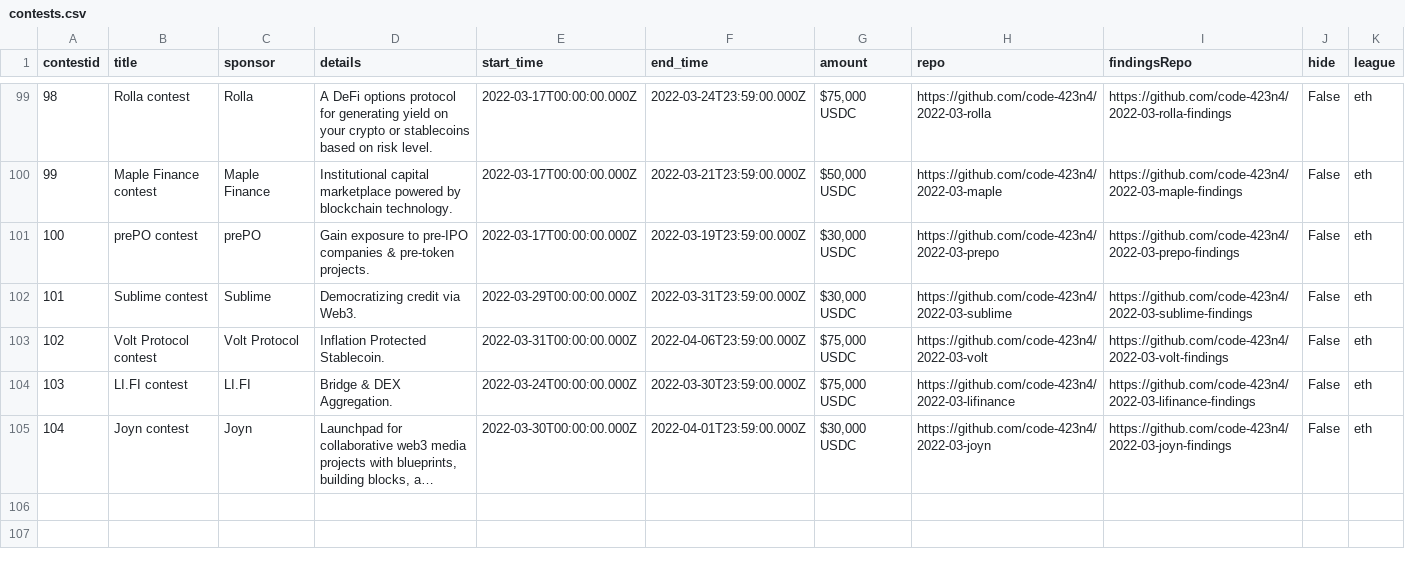
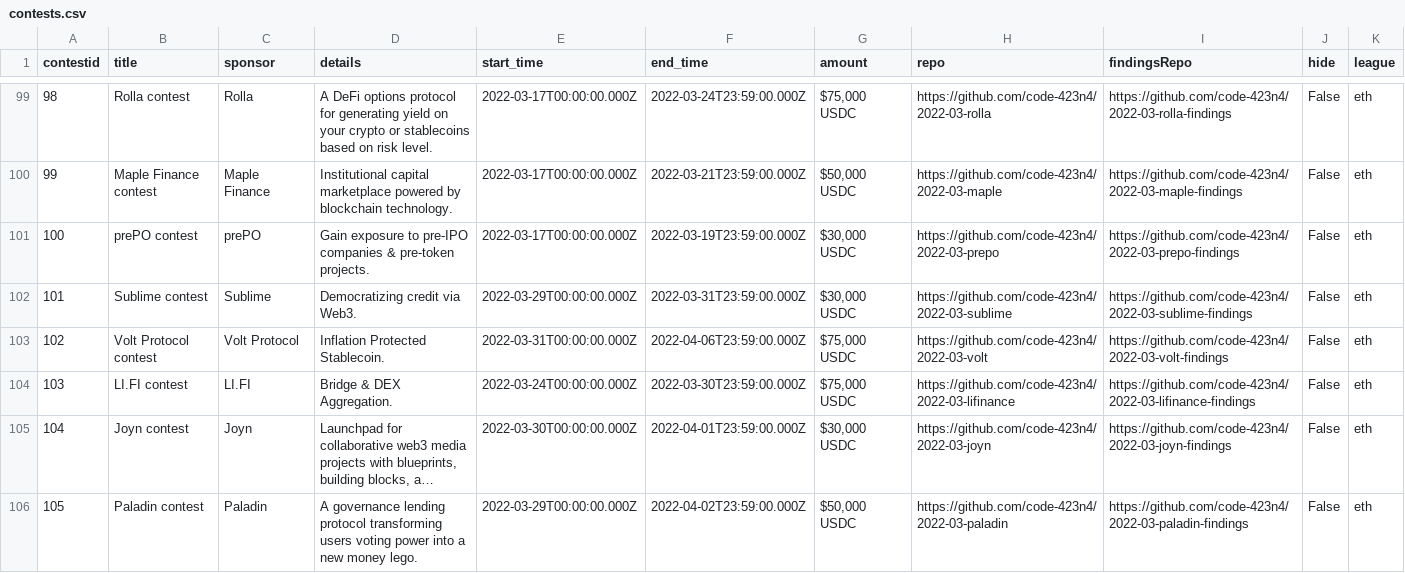
Before and after one commit to code-423n4/code423n4.com, a CSV file: _data/contests/contests.csv, drawn as a sheet; only a part is shown, gaps mark what is left out; long unchanged cells end in …; the diff names each change by its address in the sheet, - before the commit and + after, or states it on an @@ line.

Commit message:
Update contests.csv

```diff
--- a/_data/contests/contests.csv
+++ b/_data/contests/contests.csv
+row 106: 105 | Paladin contest | Paladin | A governance lending protocol transforming users voting power into a new money lego. | 2022-03-29T00:00:00.000Z | 2022-04-02T23:59:00.000Z | $50,000 USDC | https://github.com/code-423n4/2022-03-paladin | https://github.com/code-423n4/2022-03-paladin-findings | False | eth
```
